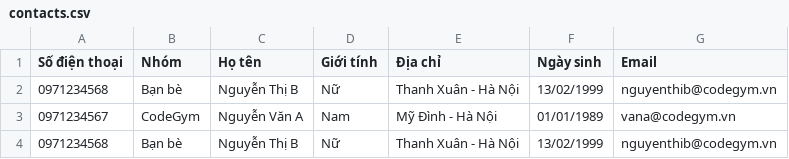
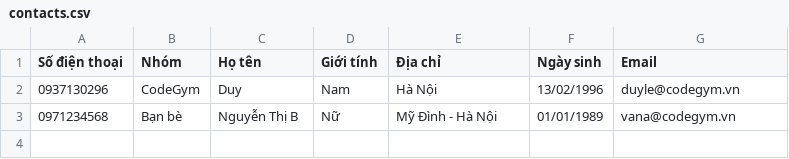
Before and after one commit to DuyLeVu/apj-final-exam, a CSV file: src/com/company/file/contacts.csv, drawn as a sheet.

```diff
--- a/src/com/company/file/contacts.csv
+++ b/src/com/company/file/contacts.csv
@@ -1,4 +1,3 @@
 Số điện thoại,Nhóm,Họ tên,Giới tính,Địa chỉ,Ngày sinh,Email
-0971234568,Bạn bè,Nguyễn Thị B	,	Nữ,	Thanh Xuân - Hà Nội,13/02/1999,nguyenthib@codegym.vn
-0971234567,CodeGym,Nguyễn Văn A,	Nam,Mỹ Đình - Hà Nội,01/01/1989,vana@codegym.vn
-0971234568,	Bạn bè,Nguyễn Thị B,Nữ,Thanh Xuân - Hà Nội,13/02/1999,nguyenthib@codegym.vn
+0937130296,CodeGym,Duy,Nam,Hà Nội,13/02/1996,duyle@codegym.vn
+0971234568,Bạn bè,Nguyễn Thị B	,Nữ,Mỹ Đình - Hà Nội,01/01/1989,vana@codegym.vn
```
Also changed, not shown: out/production/apj-final-exam/com/company/file/contacts.csv, 6 other files.
